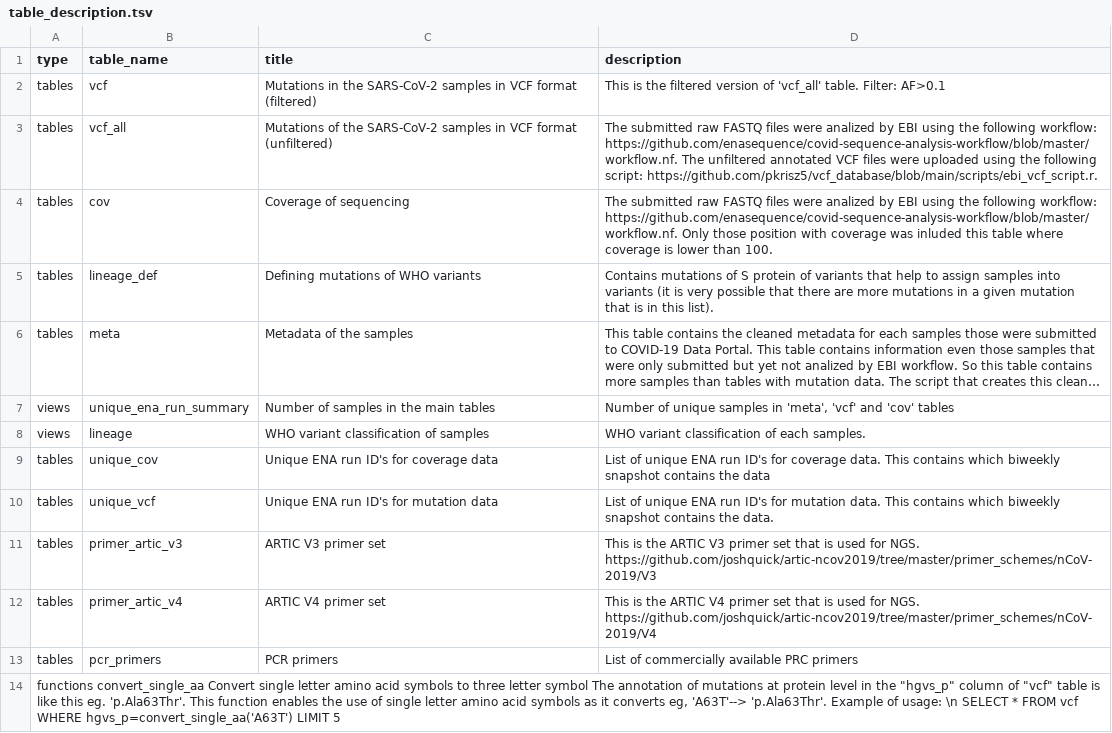
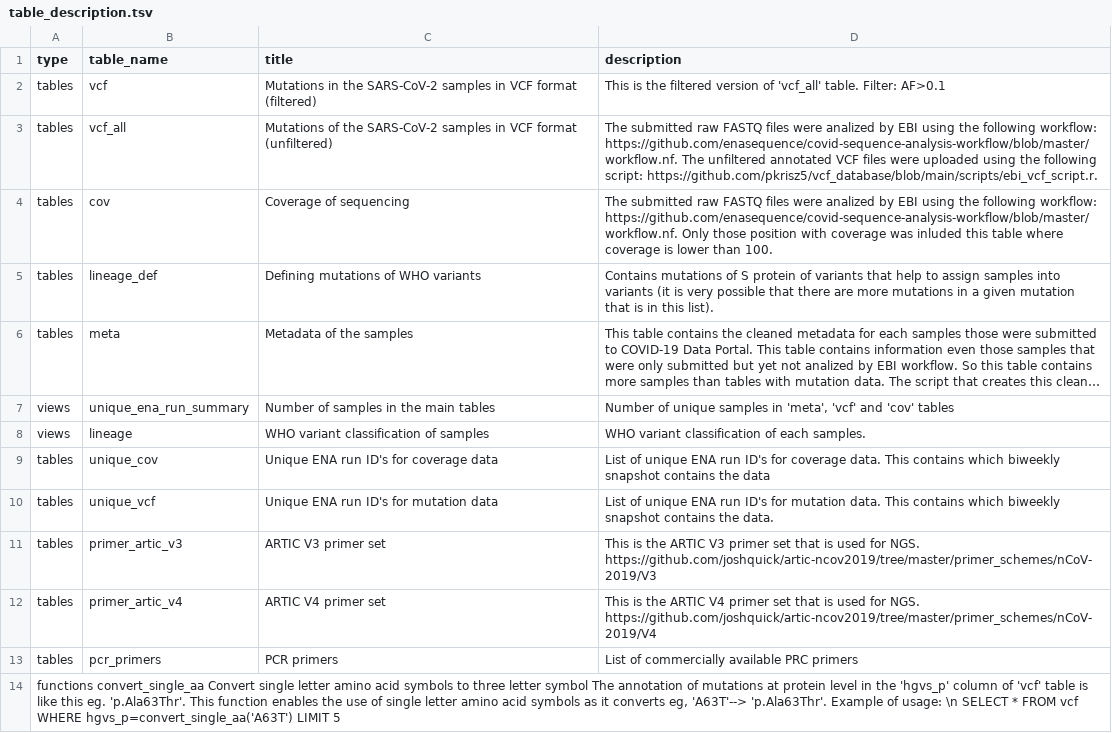
Before and after one commit to pkrisz5/vcf_database, a TSV file: data/table_description.tsv, drawn as a sheet; long unchanged cells end in ….

Commit message:
Update table_description.tsv

```diff
--- a/data/table_description.tsv
+++ b/data/table_description.tsv
@@ -13,2 +13,2 @@ tables	primer_artic_v4	ARTIC V4 primer set	This is the ARTIC V4 primer set that
 tables	pcr_primers	PCR primers	List of commercially available PRC primers
-functions convert_single_aa Convert single letter amino acid symbols to three letter symbol The annotation of mutations at protein level in the "hgvs_p" column of "vcf" table is like this eg. 'p.Ala63Thr'. This function enables the use of single letter amino acid symbols as it converts eg, 'A63T'--> 'p.Ala63Thr'. Example of usage: \n SELECT * FROM vcf  WHERE hgvs_p=convert_single_aa('A63T') LIMIT 5
+functions convert_single_aa Convert single letter amino acid symbols to three letter symbol The annotation of mutations at protein level in the 'hgvs_p' column of 'vcf' table is like this eg. 'p.Ala63Thr'. This function enables the use of single letter amino acid symbols as it converts eg, 'A63T'--> 'p.Ala63Thr'. Example of usage: \n SELECT * FROM vcf  WHERE hgvs_p=convert_single_aa('A63T') LIMIT 5
```
